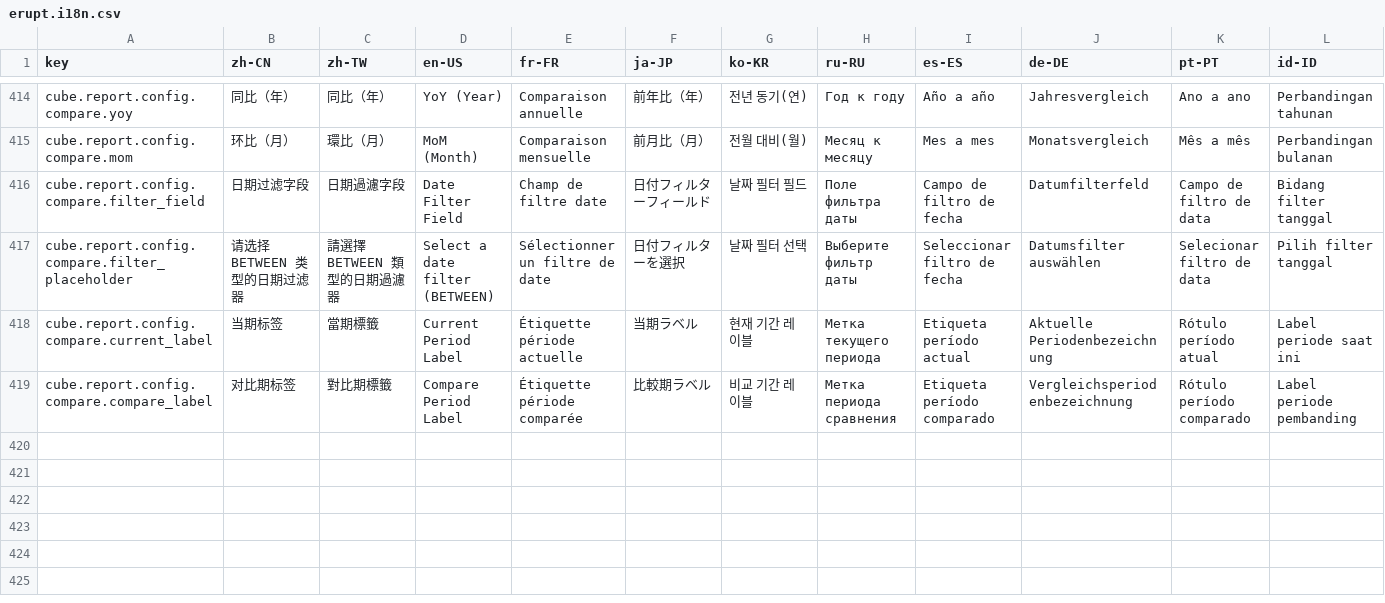
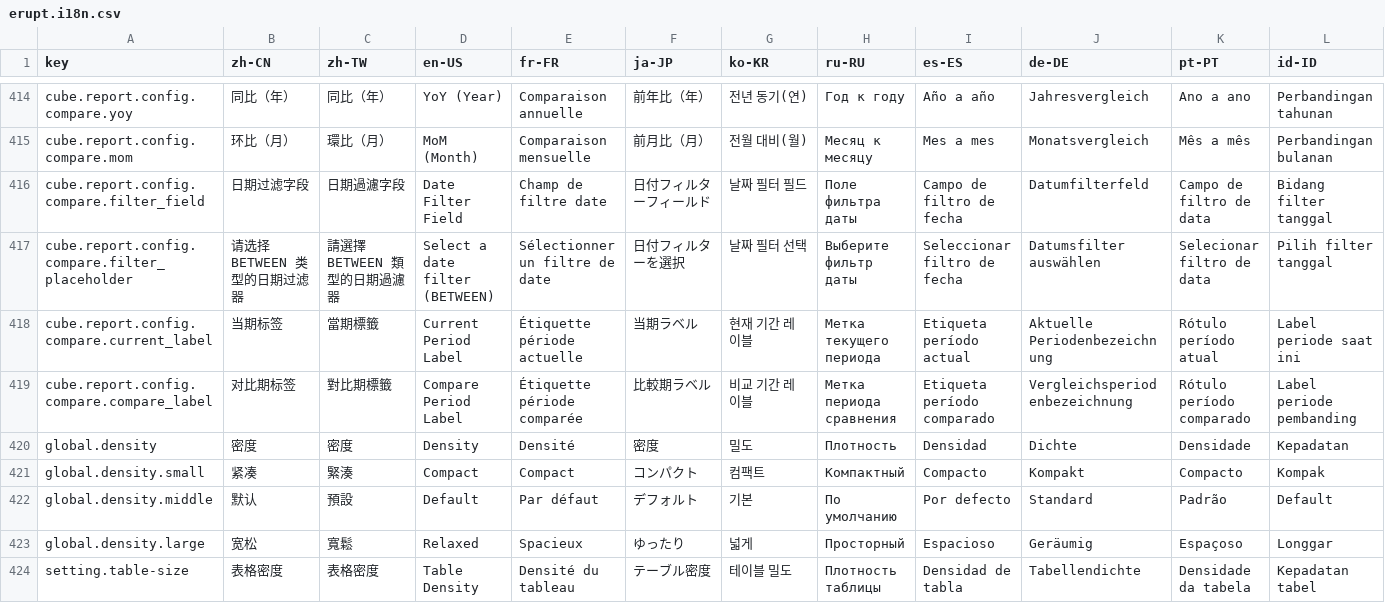
Before and after one commit to erupts/erupt, a CSV file: erupt-web/src/main/resources/public/erupt.i18n.csv, drawn as a sheet; only a part is shown, gaps mark what is left out; rows hold the shown columns only; the diff names each change by its address in the sheet, - before the commit and + after, or states it on an @@ line.

Commit message:
update erupt-web

```diff
--- a/erupt-web/src/main/resources/public/erupt.i18n.csv
+++ b/erupt-web/src/main/resources/public/erupt.i18n.csv
+row 420: global.density | 密度 | 密度 | Density | Densité | 密度 | 밀도 | Плотность | Densidad | Dichte | Densidade | Kepadatan
+row 421: global.density.small | 紧凑 | 緊湊 | Compact | Compact | コンパクト | 컴팩트 | Компактный | Compacto | Kompakt | Compacto | Kompak
+row 422: global.density.middle | 默认 | 預設 | Default | Par défaut | デフォルト | 기본 | По умолчанию | Por defecto | Standard | Padrão | Default
+row 423: global.density.large | 宽松 | 寬鬆 | Relaxed | Spacieux | ゆったり | 넓게 | Просторный | Espacioso | Geräumig | Espaçoso | Longgar
+row 424: setting.table-size | 表格密度 | 表格密度 | Table Density | Densité du tableau | テーブル密度 | 테이블 밀도 | Плотность таблицы | Densidad de tabla | Tabellendichte | Densidade da tabela | Kepadatan tabel
```
Also changed, not shown: 21 other files.
